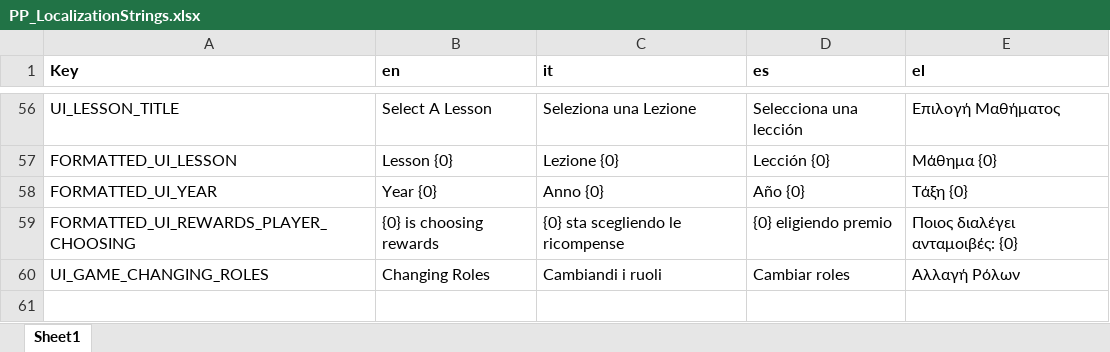
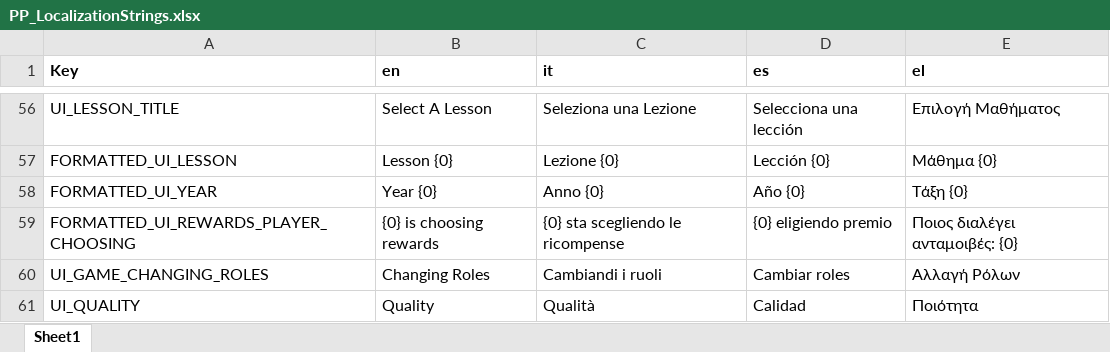
Before and after one commit to FelixWentworth/PushyPaddles, an Excel workbook: Assets/Localization/Editor/PP_LocalizationStrings.xlsx, sheet Sheet1, drawn as a sheet; only a part is shown, gaps mark what is left out; values as stored, in another font and other column widths than the file's, no borders; conditional formats not drawn; the diff names each change by its address in the sheet, - before the commit and + after, or states it on an @@ line.

Commit message:
add quality settings to UI so it can be controlled from a device

```diff
--- a/Assets/Localization/Editor/PP_LocalizationStrings.xlsx (sheet Sheet1)
+++ b/Assets/Localization/Editor/PP_LocalizationStrings.xlsx (sheet Sheet1)
+row 61: UI_QUALITY | Quality | Qualità | Calidad | Ποιότητα
```
Also changed, not shown: 9 other files.
